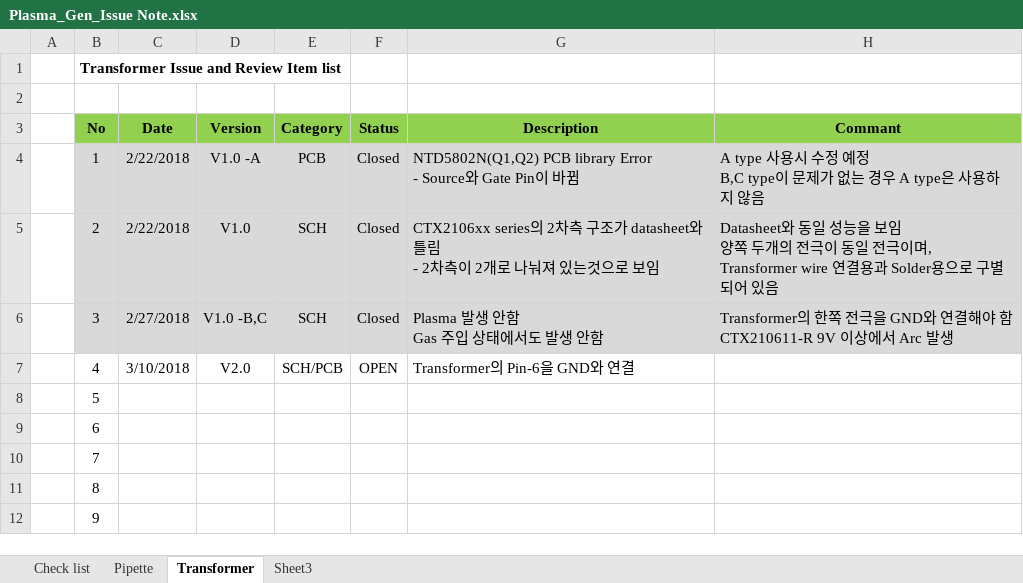
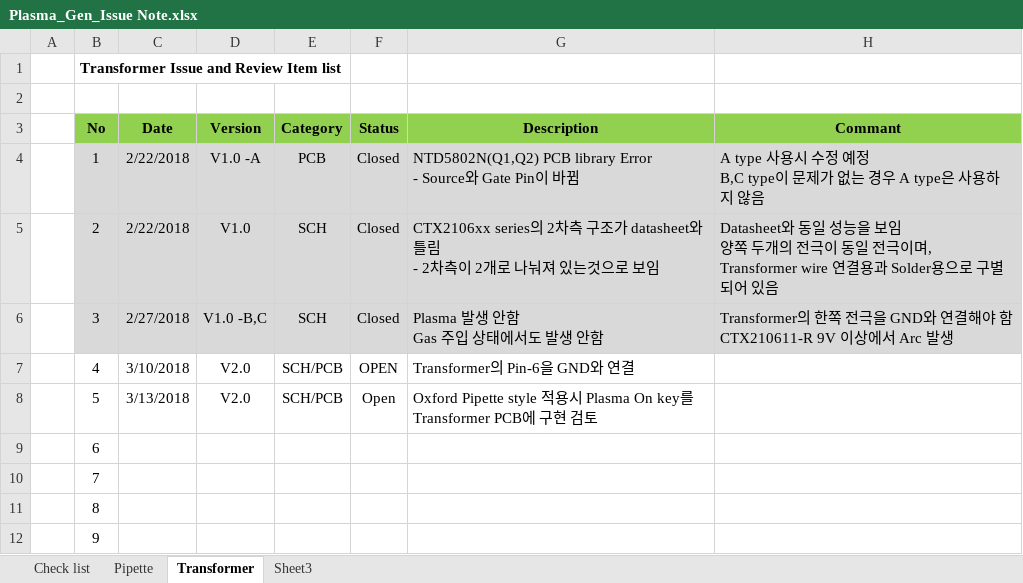
Before and after one commit to ArvidJoung/Plasma_Generator, an Excel workbook: Plasma_Gen_Issue Note.xlsx, sheet Transformer, drawn as a sheet; only a part is shown; values as stored, in another font and other column widths than the file's, no borders; the diff names each change by its address in the sheet, - before the commit and + after, or states it on an @@ line.

```diff
--- a/Plasma_Gen_Issue Note.xlsx (sheet Transformer)
+++ b/Plasma_Gen_Issue Note.xlsx (sheet Transformer)
-C8 (Date): (empty)
+C8 (Date): 3/13/2018
-D8 (Version): (empty)
+D8 (Version): V2.0
-E8 (Category): (empty)
+E8 (Category): SCH/PCB
-F8 (Status): (empty)
+F8 (Status): Open
-G8 (Description): (empty)
+G8 (Description): Oxford Pipette style 적용시 Plasma On key를 Transformer PCB에 구현 검토
```
Also changed, not shown: sheet Pipette, 0_DOC/Femto 구매 list.xlsx, 1_Plasma_Pipette/3_Firmware/Plasma_Gen_MCU_PinMap_20171227.xlsx, 3 other files.
